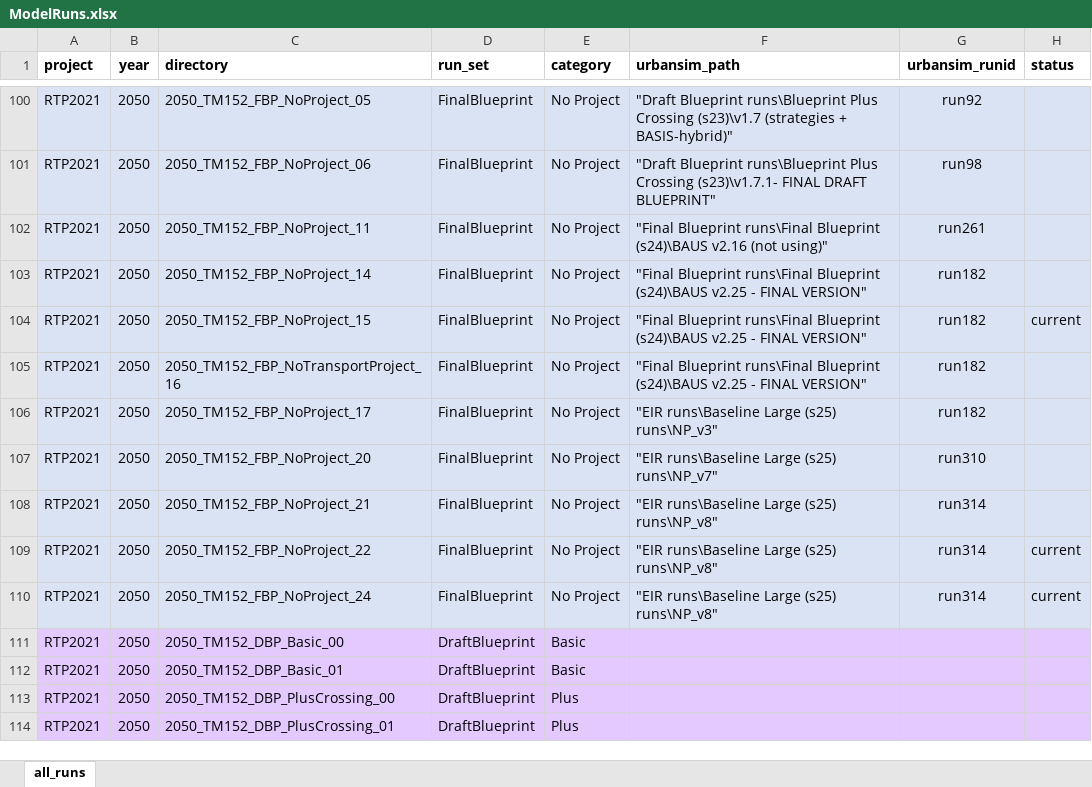
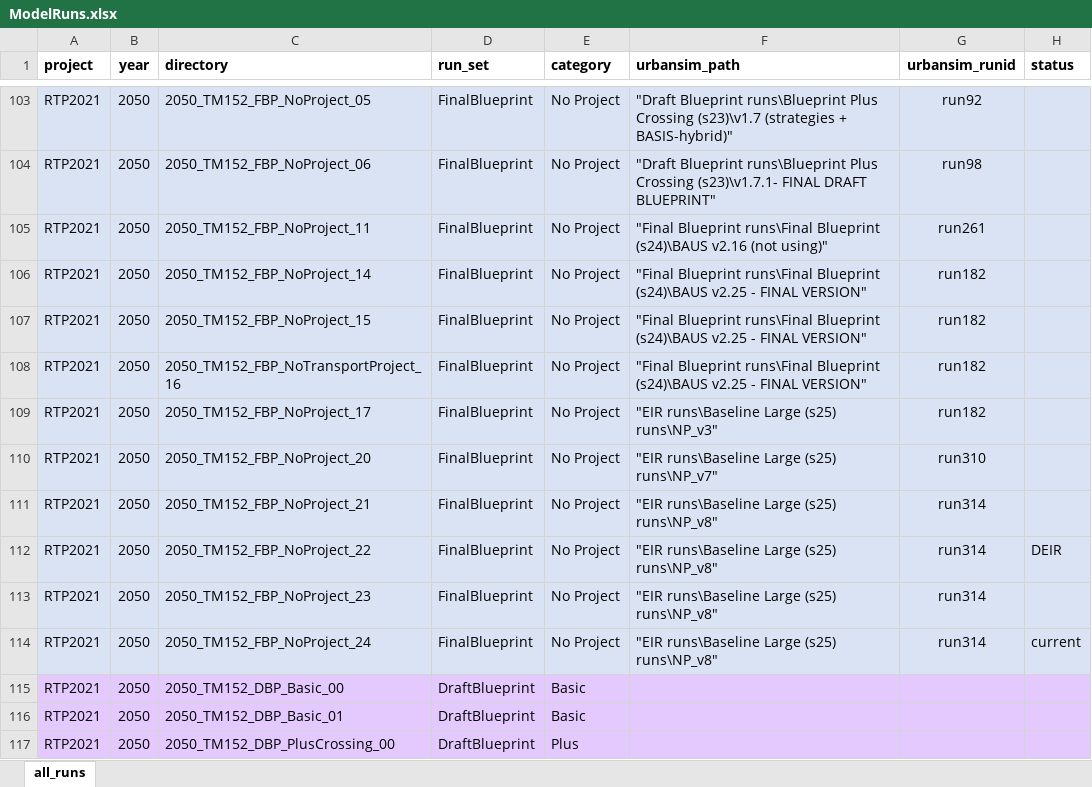
Before and after one commit to BayAreaMetro/travel-model-one, an Excel workbook: utilities/RTP/ModelRuns.xlsx, sheet all_runs, drawn as a sheet; only a part is shown, gaps mark what is left out; the shorter side is filled out with more unchanged rows; values as stored, in another font and other column widths than the file's, no borders; addresses are those after the commit; the diff covers the shown part only; the diff names each change by its address in the sheet, - before the commit and + after, or states it on an @@ line.

Commit message:
Add a few test runs, flag some as DEIR and unflag some current

```diff
--- a/utilities/RTP/ModelRuns.xlsx (sheet all_runs)
+++ b/utilities/RTP/ModelRuns.xlsx (sheet all_runs)
-H107 (status): current
+H107 (status): (empty)
-H112 (status): current
+H112 (status): DEIR
+row 113: RTP2021 | 2050 | 2050_TM152_FBP_NoProject_23 | FinalBlueprint | No Project | "EIR runs\Baseline Large (s25) runs\NP_v8" | run314
```
Also changed, not shown: 18 added rows, 1 removed row, 2 moved rows, 81 hidden or unhidden rows, 6 edited cells and cell formats elsewhere in this sheet, hidden cells, 1 other file.
